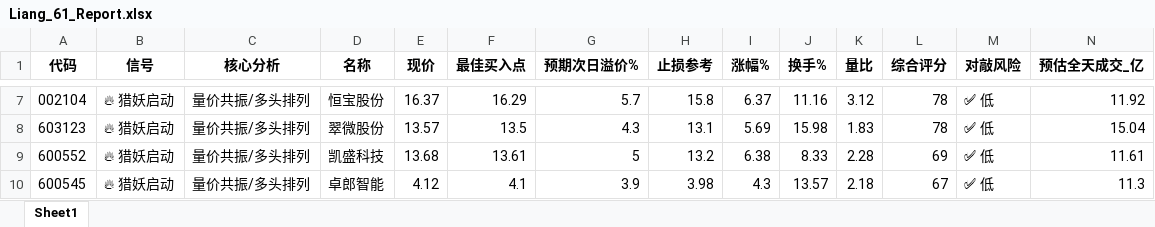
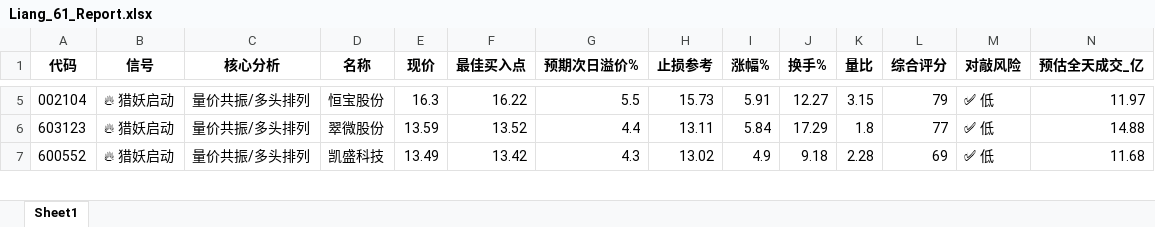
Before and after one commit to jimchen80/Liang61-Radar, an Excel workbook: Liang_61_Report.xlsx, sheet Sheet1, drawn as a sheet; only a part is shown, gaps mark what is left out; values as stored, in another font and other column widths than the file's, no borders; removed rows and columns are numbered as before the commit, all else as after; the diff covers the shown part only; the diff names each change by its address in the sheet, - before the commit and + after, or states it on an @@ line.

```diff
--- a/Liang_61_Report.xlsx (sheet Sheet1)
+++ b/Liang_61_Report.xlsx (sheet Sheet1)
-E5 (现价): 16.37
+E5 (现价): 16.3
-F5 (最佳买入点): 16.29
+F5 (最佳买入点): 16.22
-G5 (预期次日溢价%): 5.7
+G5 (预期次日溢价%): 5.5
-H5 (止损参考): 15.8
+H5 (止损参考): 15.73
-I5 (涨幅%): 6.37
+I5 (涨幅%): 5.91
-J5 (换手%): 11.16
+J5 (换手%): 12.27
-K5 (量比): 3.12
+K5 (量比): 3.15
-L5 (综合评分): 78
+L5 (综合评分): 79
-N5 (预估全天成交_亿): 11.92
+N5 (预估全天成交_亿): 11.97
-E6 (现价): 13.57
+E6 (现价): 13.59
-F6 (最佳买入点): 13.5
+F6 (最佳买入点): 13.52
-G6 (预期次日溢价%): 4.3
+G6 (预期次日溢价%): 4.4
-H6 (止损参考): 13.1
+H6 (止损参考): 13.11
-I6 (涨幅%): 5.69
+I6 (涨幅%): 5.84
-J6 (换手%): 15.98
+J6 (换手%): 17.29
-K6 (量比): 1.83
+K6 (量比): 1.8
-L6 (综合评分): 78
+L6 (综合评分): 77
-N6 (预估全天成交_亿): 15.04
+N6 (预估全天成交_亿): 14.88
-E7 (现价): 13.68
+E7 (现价): 13.49
-F7 (最佳买入点): 13.61
+F7 (最佳买入点): 13.42
-G7 (预期次日溢价%): 5
+G7 (预期次日溢价%): 4.3
-H7 (止损参考): 13.2
+H7 (止损参考): 13.02
-I7 (涨幅%): 6.38
+I7 (涨幅%): 4.9
-J7 (换手%): 8.33
+J7 (换手%): 9.18
-N7 (预估全天成交_亿): 11.61
+N7 (预估全天成交_亿): 11.68
-row 10: 600545 | 🔥 猎妖启动 | 量价共振/多头排列 | 卓郎智能 | 4.12 | 4.1 | 3.9 | 3.98 | 4.3 | 13.57 | 2.18 | 67 | ✅ 低 | 11.3
```
Also changed, not shown: 18 added rows, 18 removed rows and 147 edited cells elsewhere in this sheet, 1 other file.
